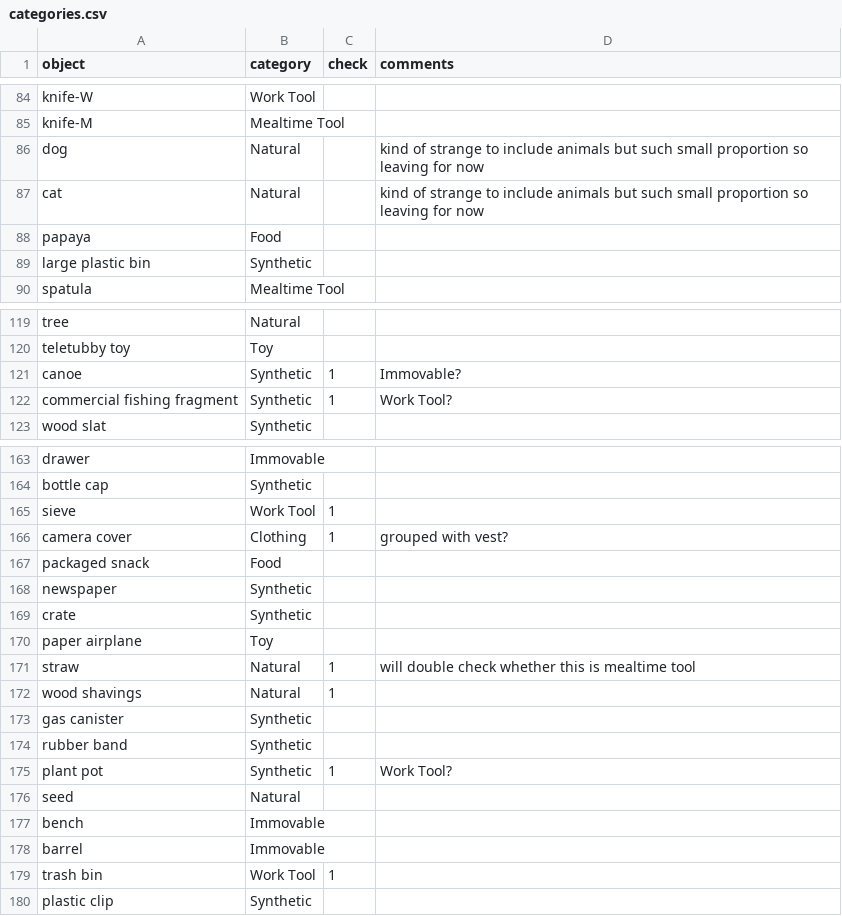
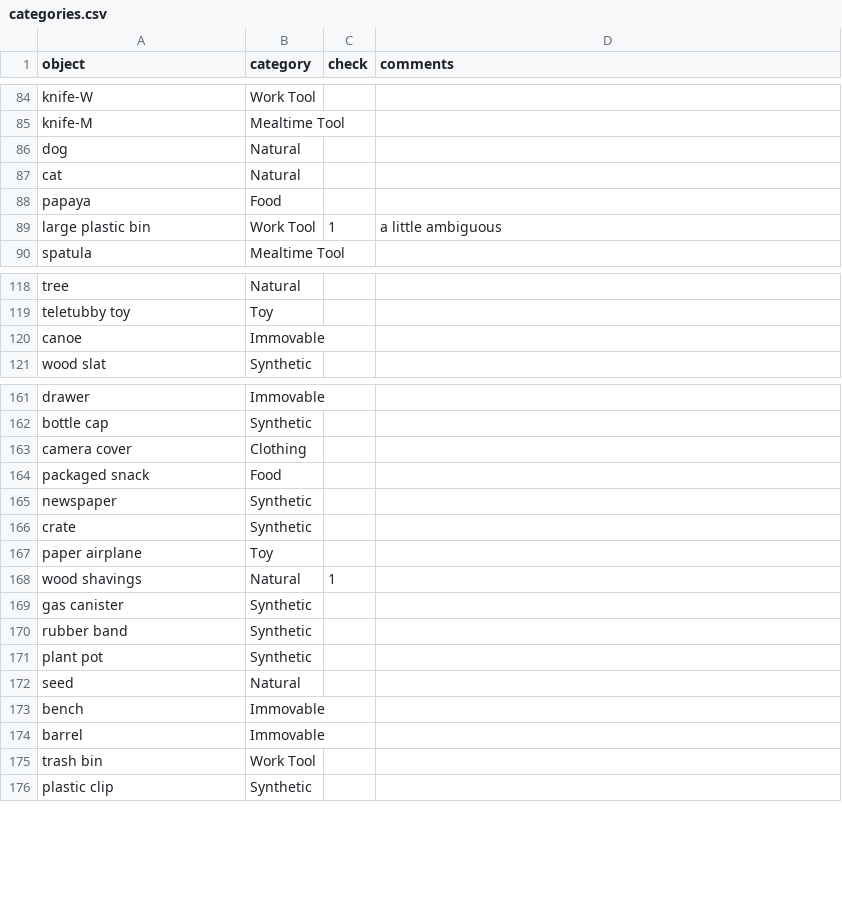
Before and after one commit to kennedycasey/daylong-object-ids, a CSV file: data/manual-checks/categories.csv, drawn as a sheet; only a part is shown, gaps mark what is left out; the diff covers the shown part only.

Commit message:
update latest manual checks

```diff
--- a/data/manual-checks/categories.csv
+++ b/data/manual-checks/categories.csv
@@ -85,6 +85,6 @@ knife-W,Work Tool,,
 knife-M,Mealtime Tool,,
-dog,Natural,,kind of strange to include animals but such small proportion so leaving for now
-cat,Natural,,kind of strange to include animals but such small proportion so leaving for now
+dog,Natural,,
+cat,Natural,,
 papaya,Food,,
-large plastic bin,Synthetic,,
+large plastic bin,Work Tool,1,a little ambiguous
 spatula,Mealtime Tool,,
@@ -120,4 +119,3 @@ tree,Natural,,
 teletubby toy,Toy,,
-canoe,Synthetic,1,Immovable?
-commercial fishing fragment,Synthetic,1,Work Tool?
+canoe,Immovable,,
 wood slat,Synthetic,,
@@ -164,4 +162,3 @@ drawer,Immovable,,
 bottle cap,Synthetic,,
-sieve,Work Tool,1,
-camera cover,Clothing,1,grouped with vest?
+camera cover,Clothing,,
 packaged snack,Food,,
@@ -170,3 +167,2 @@ crate,Synthetic,,
 paper airplane,Toy,,
-straw,Natural,1,will double check whether this is mealtime tool
 wood shavings,Natural,1,
@@ -174,3 +170,3 @@ gas canister,Synthetic,,
 rubber band,Synthetic,,
-plant pot,Synthetic,1,Work Tool?
+plant pot,Synthetic,,
 seed,Natural,,
@@ -178,3 +174,3 @@ bench,Immovable,,
 barrel,Immovable,,
-trash bin,Work Tool,1,
+trash bin,Work Tool,,
 plastic clip,Synthetic,,
```
Also changed, not shown: 1 added row, 3 removed rows and 39 edited cells elsewhere in this file, data/manual-checks/labels.csv, 2 other files.
